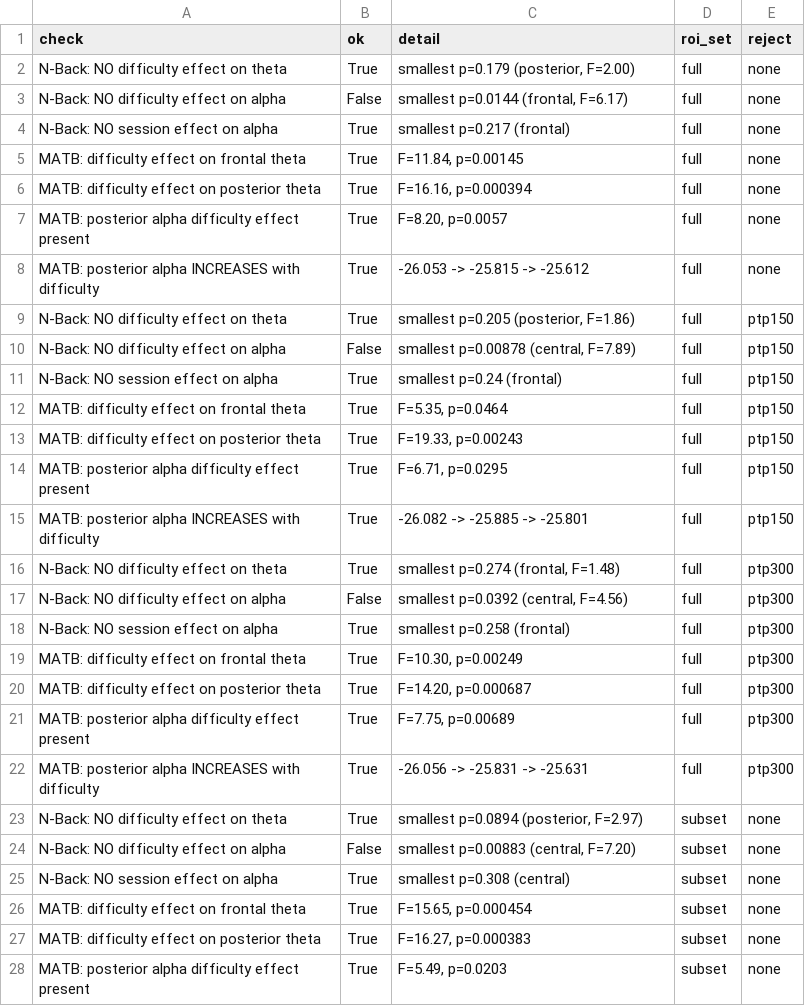
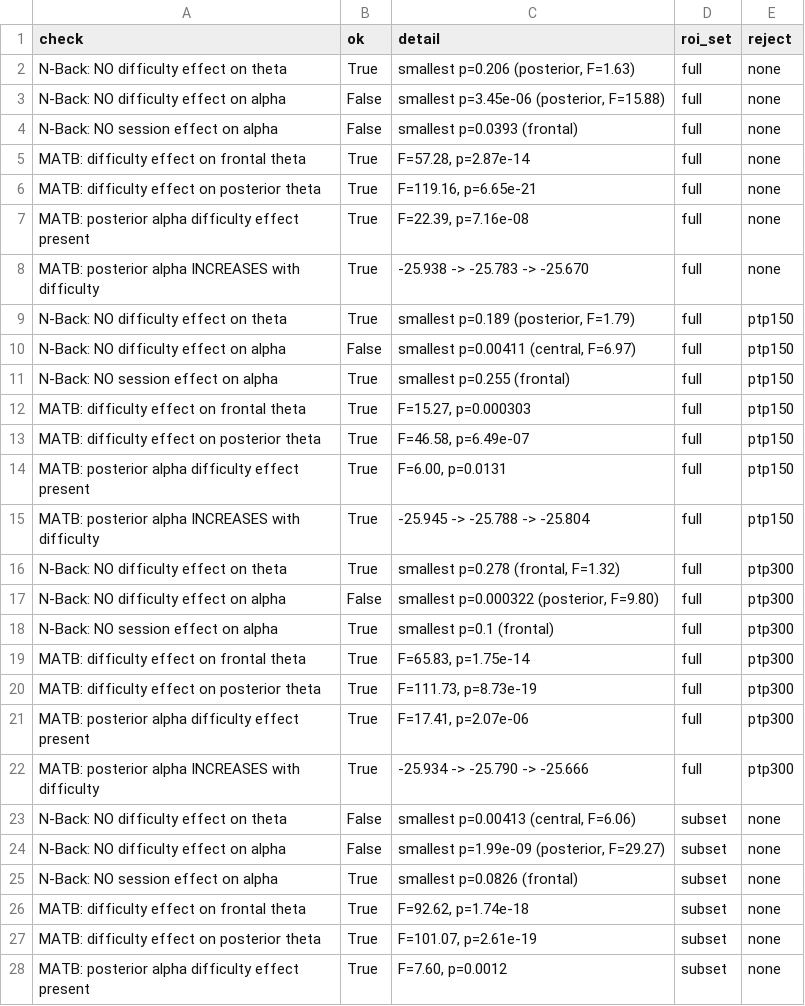
Before and after one commit to hoongyu/pbci-label-validity, a CSV file: outputs/tables/G1.2_partB_descriptive_checks.csv, drawn as a sheet; only a part is shown; the diff covers the shown part only.

```diff
--- a/outputs/tables/G1.2_partB_descriptive_checks.csv
+++ b/outputs/tables/G1.2_partB_descriptive_checks.csv
@@ -1,28 +1,28 @@
 check,ok,detail,roi_set,reject
-N-Back: NO difficulty effect on theta,True,"smallest p=0.179 (posterior, F=2.00)",full,none
-N-Back: NO difficulty effect on alpha,False,"smallest p=0.0144 (frontal, F=6.17)",full,none
-N-Back: NO session effect on alpha,True,smallest p=0.217 (frontal),full,none
-MATB: difficulty effect on frontal theta,True,"F=11.84, p=0.00145",full,none
-MATB: difficulty effect on posterior theta,True,"F=16.16, p=0.000394",full,none
-MATB: posterior alpha difficulty effect present,True,"F=8.20, p=0.0057",full,none
-MATB: posterior alpha INCREASES with difficulty,True,-26.053 -> -25.815 -> -25.612,full,none
-N-Back: NO difficulty effect on theta,True,"smallest p=0.205 (posterior, F=1.86)",full,ptp150
-N-Back: NO difficulty effect on alpha,False,"smallest p=0.00878 (central, F=7.89)",full,ptp150
-N-Back: NO session effect on alpha,True,smallest p=0.24 (frontal),full,ptp150
-MATB: difficulty effect on frontal theta,True,"F=5.35, p=0.0464",full,ptp150
-MATB: difficulty effect on posterior theta,True,"F=19.33, p=0.00243",full,ptp150
-MATB: posterior alpha difficulty effect present,True,"F=6.71, p=0.0295",full,ptp150
-MATB: posterior alpha INCREASES with difficulty,True,-26.082 -> -25.885 -> -25.801,full,ptp150
-N-Back: NO difficulty effect on theta,True,"smallest p=0.274 (frontal, F=1.48)",full,ptp300
-N-Back: NO difficulty effect on alpha,False,"smallest p=0.0392 (central, F=4.56)",full,ptp300
-N-Back: NO session effect on alpha,True,smallest p=0.258 (frontal),full,ptp300
-MATB: difficulty effect on frontal theta,True,"F=10.30, p=0.00249",full,ptp300
-MATB: difficulty effect on posterior theta,True,"F=14.20, p=0.000687",full,ptp300
-MATB: posterior alpha difficulty effect present,True,"F=7.75, p=0.00689",full,ptp300
-MATB: posterior alpha INCREASES with difficulty,True,-26.056 -> -25.831 -> -25.631,full,ptp300
-N-Back: NO difficulty effect on theta,True,"smallest p=0.0894 (posterior, F=2.97)",subset,none
-N-Back: NO difficulty effect on alpha,False,"smallest p=0.00883 (central, F=7.20)",subset,none
-N-Back: NO session effect on alpha,True,smallest p=0.308 (central),subset,none
-MATB: difficulty effect on frontal theta,True,"F=15.65, p=0.000454",subset,none
-MATB: difficulty effect on posterior theta,True,"F=16.27, p=0.000383",subset,none
-MATB: posterior alpha difficulty effect present,True,"F=5.49, p=0.0203",subset,none
+N-Back: NO difficulty effect on theta,True,"smallest p=0.206 (posterior, F=1.63)",full,none
+N-Back: NO difficulty effect on alpha,False,"smallest p=3.45e-06 (posterior, F=15.88)",full,none
+N-Back: NO session effect on alpha,False,smallest p=0.0393 (frontal),full,none
+MATB: difficulty effect on frontal theta,True,"F=57.28, p=2.87e-14",full,none
+MATB: difficulty effect on posterior theta,True,"F=119.16, p=6.65e-21",full,none
+MATB: posterior alpha difficulty effect present,True,"F=22.39, p=7.16e-08",full,none
+MATB: posterior alpha INCREASES with difficulty,True,-25.938 -> -25.783 -> -25.670,full,none
+N-Back: NO difficulty effect on theta,True,"smallest p=0.189 (posterior, F=1.79)",full,ptp150
+N-Back: NO difficulty effect on alpha,False,"smallest p=0.00411 (central, F=6.97)",full,ptp150
+N-Back: NO session effect on alpha,True,smallest p=0.255 (frontal),full,ptp150
+MATB: difficulty effect on frontal theta,True,"F=15.27, p=0.000303",full,ptp150
+MATB: difficulty effect on posterior theta,True,"F=46.58, p=6.49e-07",full,ptp150
+MATB: posterior alpha difficulty effect present,True,"F=6.00, p=0.0131",full,ptp150
+MATB: posterior alpha INCREASES with difficulty,True,-25.945 -> -25.788 -> -25.804,full,ptp150
+N-Back: NO difficulty effect on theta,True,"smallest p=0.278 (frontal, F=1.32)",full,ptp300
+N-Back: NO difficulty effect on alpha,False,"smallest p=0.000322 (posterior, F=9.80)",full,ptp300
+N-Back: NO session effect on alpha,True,smallest p=0.1 (frontal),full,ptp300
+MATB: difficulty effect on frontal theta,True,"F=65.83, p=1.75e-14",full,ptp300
+MATB: difficulty effect on posterior theta,True,"F=111.73, p=8.73e-19",full,ptp300
+MATB: posterior alpha difficulty effect present,True,"F=17.41, p=2.07e-06",full,ptp300
+MATB: posterior alpha INCREASES with difficulty,True,-25.934 -> -25.790 -> -25.666,full,ptp300
+N-Back: NO difficulty effect on theta,False,"smallest p=0.00413 (central, F=6.06)",subset,none
+N-Back: NO difficulty effect on alpha,False,"smallest p=1.99e-09 (posterior, F=29.27)",subset,none
+N-Back: NO session effect on alpha,True,smallest p=0.0826 (frontal),subset,none
+MATB: difficulty effect on frontal theta,True,"F=92.62, p=1.74e-18",subset,none
+MATB: difficulty effect on posterior theta,True,"F=101.07, p=2.61e-19",subset,none
+MATB: posterior alpha difficulty effect present,True,"F=7.60, p=0.0012",subset,none
```
Also changed, not shown: 16 edited cells elsewhere in this file, outputs/tables/G1.2_partB_descriptive_anova.csv, outputs/tables/G1.2_partB_effectsize_vs_ML.csv, 2 other files.
